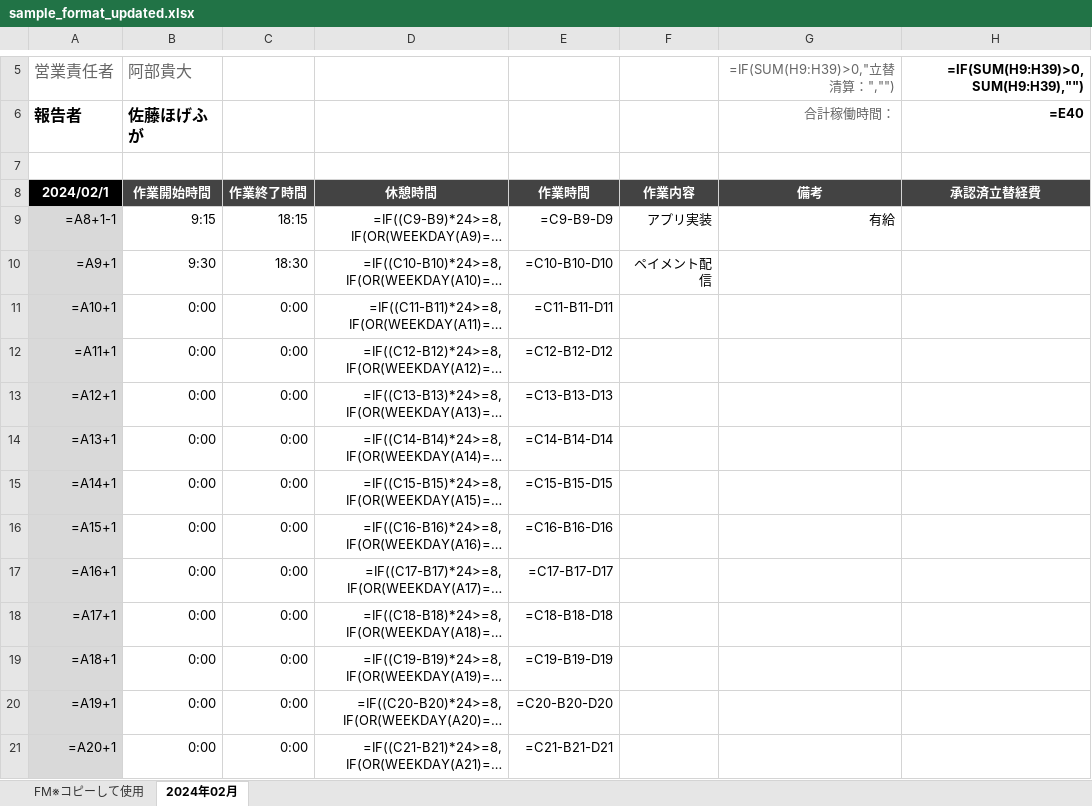
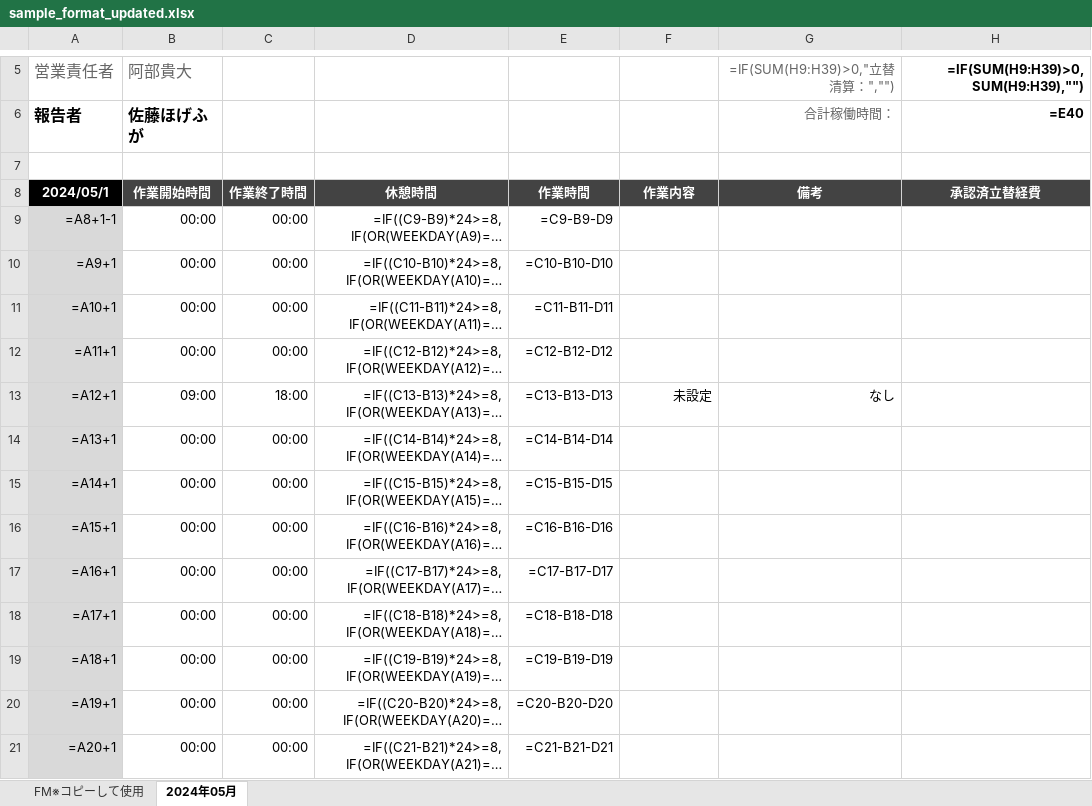
Before and after one commit to AtsushiNakagawa0107/AutoExcelProject-AEP-, an Excel workbook: python/app/excel_format/sample_format_updated.xlsx, sheet 2024年05月, drawn as a sheet; only a part is shown, gaps mark what is left out; long unchanged cells end in …; values as stored, in another font and other column widths than the file's, no borders; formulas without a stored value are shown as written; the diff covers the shown part only; the diff names each change by its address in the sheet, - before the commit and + after, or states it on an @@ line.

```diff
--- a/python/app/excel_format/sample_format_updated.xlsx (sheet 2024年05月)
+++ b/python/app/excel_format/sample_format_updated.xlsx (sheet 2024年05月)
-sheet tab: 2024年02月
+sheet tab: 2024年05月
-A8 (営業責任者): 2024/02/1
+A8 (営業責任者): 2024/05/1
-B9 (阿部貴大): 9:15
+B9 (阿部貴大): 00:00
-C9: 18:15
+C9: 00:00
-F9: アプリ実装
+F9: (empty)
-G9 (=IF(SUM(H9:H39)>0,"立替清算：","")): 有給
+G9 (=IF(SUM(H9:H39)>0,"立替清算：","")): (empty)
-B10 (阿部貴大): 9:30
+B10 (阿部貴大): 00:00
-C10: 18:30
+C10: 00:00
-F10: ペイメント配信
+F10: (empty)
-B11:B12 (阿部貴大): 0:00
+B11:B12 (阿部貴大): 00:00
-C11:C12: 0:00
+C11:C12: 00:00
-B13 (阿部貴大): 0:00
+B13 (阿部貴大): 09:00
-C13: 0:00
+C13: 18:00
-F13: (empty)
+F13: 未設定
-G13 (=IF(SUM(H9:H39)>0,"立替清算：","")): (empty)
+G13 (=IF(SUM(H9:H39)>0,"立替清算：","")): なし
-B14:B21 (阿部貴大): 0:00
+B14:B21 (阿部貴大): 00:00
-C14:C21: 0:00
+C14:C21: 00:00
```
Also changed, not shown: 36 edited cells elsewhere in this sheet, 4 other files.
